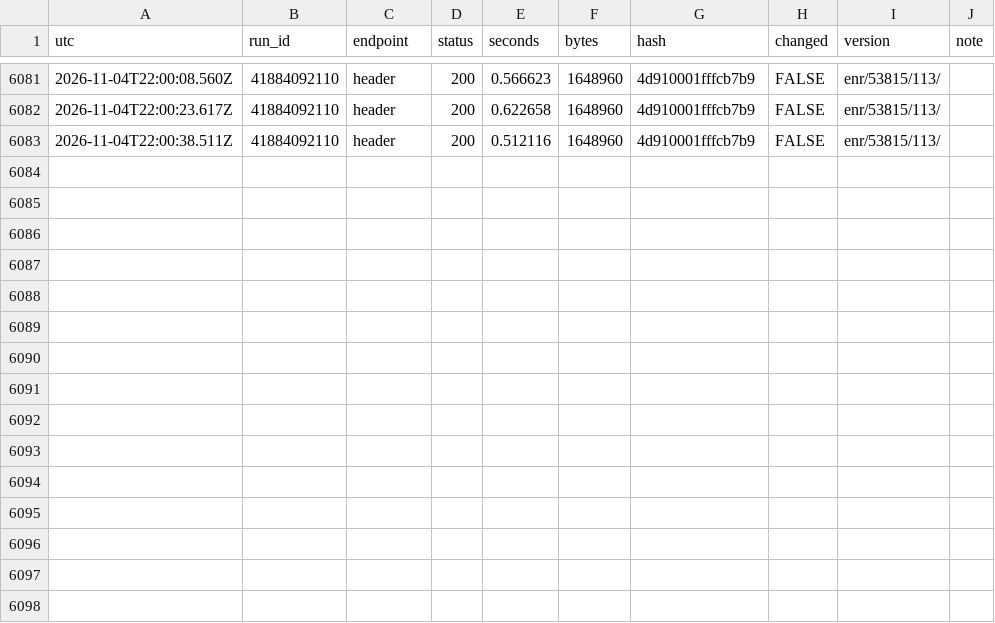
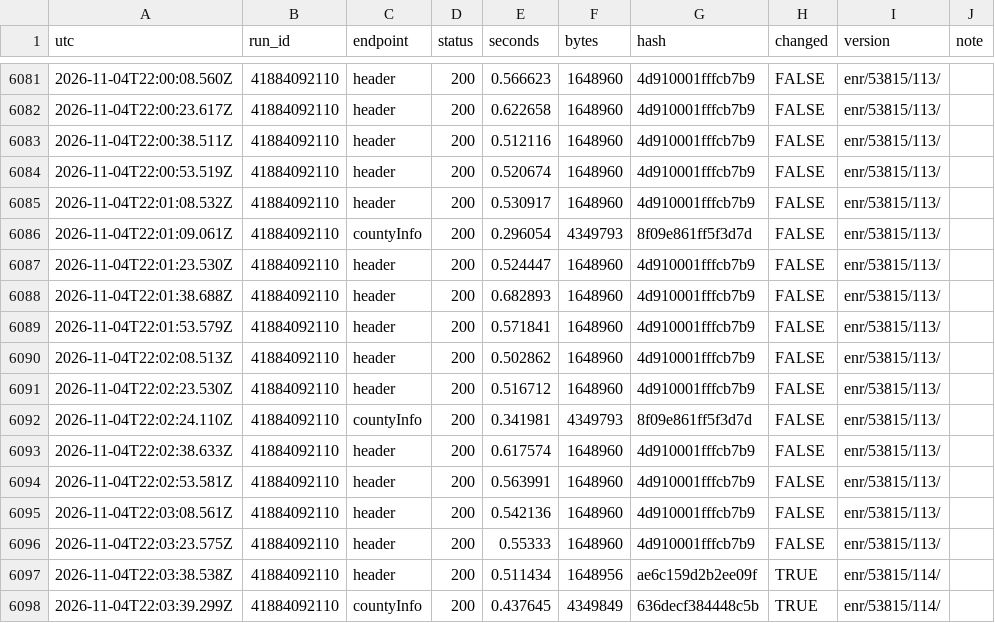
Before and after one commit to Bryvado/Midterms, a CSV file: log/calls.csv, drawn as a sheet; only a part is shown, gaps mark what is left out.

```diff
--- a/log/calls.csv
+++ b/log/calls.csv
@@ -6083 +6083,16 @@
 "2026-11-04T22:00:38.511Z","41884092110","header",200,0.512116,1648960,"4d910001fffcb7b9",FALSE,"enr/53815/113/",""
+"2026-11-04T22:00:53.519Z","41884092110","header",200,0.520674,1648960,"4d910001fffcb7b9",FALSE,"enr/53815/113/",""
+"2026-11-04T22:01:08.532Z","41884092110","header",200,0.530917,1648960,"4d910001fffcb7b9",FALSE,"enr/53815/113/",""
+"2026-11-04T22:01:09.061Z","41884092110","countyInfo",200,0.296054,4349793,"8f09e861ff5f3d7d",FALSE,"enr/53815/113/",""
+"2026-11-04T22:01:23.530Z","41884092110","header",200,0.524447,1648960,"4d910001fffcb7b9",FALSE,"enr/53815/113/",""
+"2026-11-04T22:01:38.688Z","41884092110","header",200,0.682893,1648960,"4d910001fffcb7b9",FALSE,"enr/53815/113/",""
+"2026-11-04T22:01:53.579Z","41884092110","header",200,0.571841,1648960,"4d910001fffcb7b9",FALSE,"enr/53815/113/",""
+"2026-11-04T22:02:08.513Z","41884092110","header",200,0.502862,1648960,"4d910001fffcb7b9",FALSE,"enr/53815/113/",""
+"2026-11-04T22:02:23.530Z","41884092110","header",200,0.516712,1648960,"4d910001fffcb7b9",FALSE,"enr/53815/113/",""
+"2026-11-04T22:02:24.110Z","41884092110","countyInfo",200,0.341981,4349793,"8f09e861ff5f3d7d",FALSE,"enr/53815/113/",""
+"2026-11-04T22:02:38.633Z","41884092110","header",200,0.617574,1648960,"4d910001fffcb7b9",FALSE,"enr/53815/113/",""
+"2026-11-04T22:02:53.581Z","41884092110","header",200,0.563991,1648960,"4d910001fffcb7b9",FALSE,"enr/53815/113/",""
+"2026-11-04T22:03:08.561Z","41884092110","header",200,0.542136,1648960,"4d910001fffcb7b9",FALSE,"enr/53815/113/",""
+"2026-11-04T22:03:23.575Z","41884092110","header",200,0.55333,1648960,"4d910001fffcb7b9",FALSE,"enr/53815/113/",""
+"2026-11-04T22:03:38.538Z","41884092110","header",200,0.511434,1648956,"ae6c159d2b2ee09f",TRUE,"enr/53815/114/",""
+"2026-11-04T22:03:39.299Z","41884092110","countyInfo",200,0.437645,4349849,"636decf384448c5b",TRUE,"enr/53815/114/",""
```
Also changed, not shown: log/estimator.csv, 7 other files.
